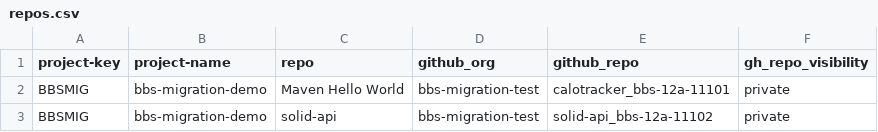
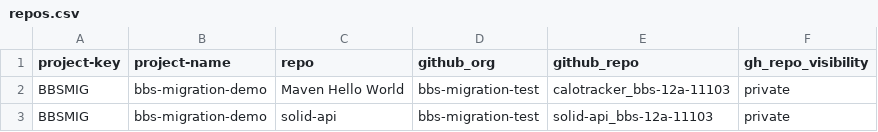
Before and after one commit to migration-1187/bbs2gh-migration-nov10, a CSV file: repos.csv, drawn as a sheet.

Commit message:
Update repo entries in repos.csv

```diff
--- a/repos.csv
+++ b/repos.csv
@@ -1,3 +1,3 @@
 project-key,project-name,repo,github_org,github_repo,gh_repo_visibility
-BBSMIG,bbs-migration-demo,Maven Hello World,bbs-migration-test,calotracker_bbs-12a-11101,private
-BBSMIG,bbs-migration-demo,solid-api,bbs-migration-test,solid-api_bbs-12a-11102,private
+BBSMIG,bbs-migration-demo,Maven Hello World,bbs-migration-test,calotracker_bbs-12a-11103,private
+BBSMIG,bbs-migration-demo,solid-api,bbs-migration-test,solid-api_bbs-12a-11103,private
```
